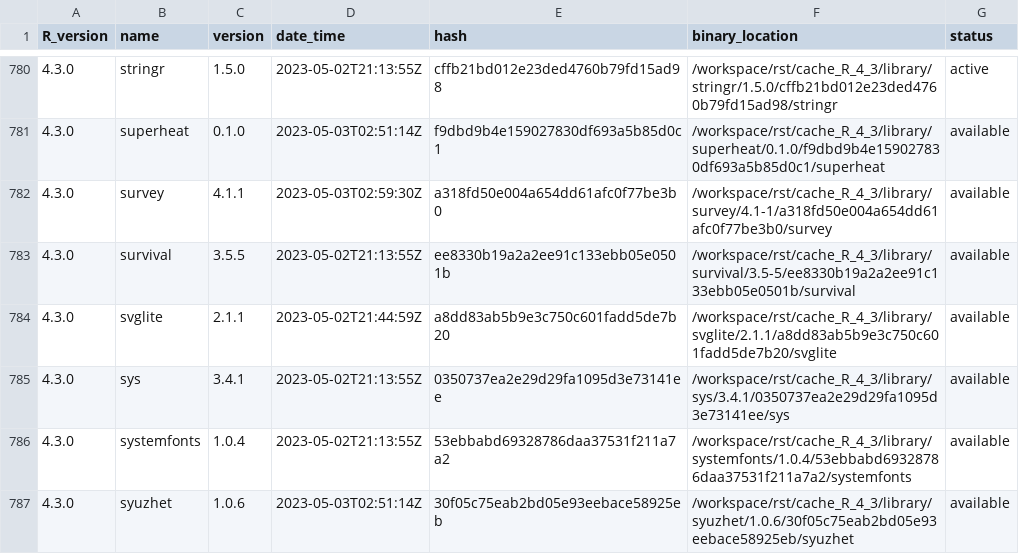
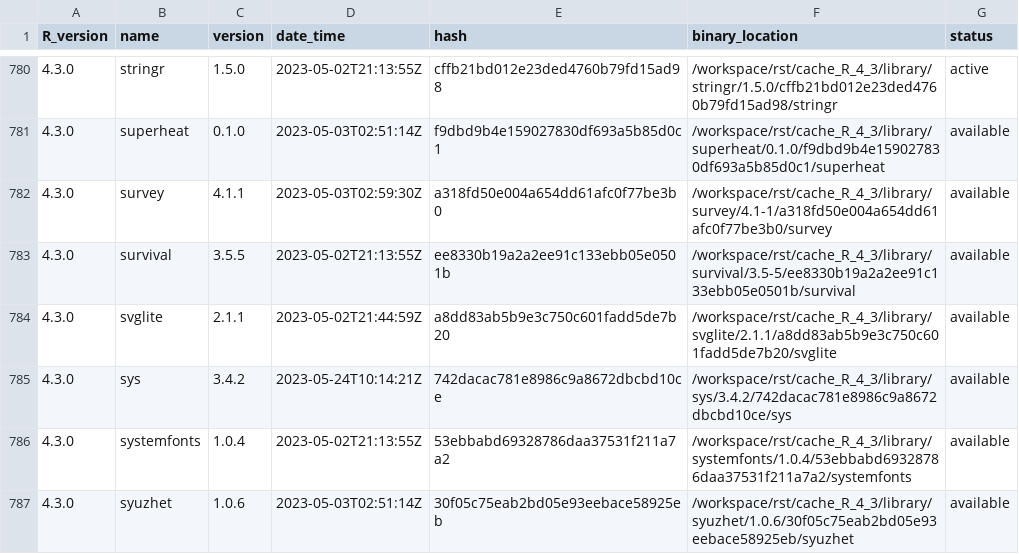
Before and after one commit to OSUBlaserlab/blaseRtools, a TSV file: library_catalogs/blas02_blaseRtools.tsv, drawn as a sheet; only a part is shown, gaps mark what is left out; the diff covers the shown part only.

```diff
--- a/library_catalogs/blas02_blaseRtools.tsv
+++ b/library_catalogs/blas02_blaseRtools.tsv
@@ -784,3 +784,3 @@ R_version	name	version	date_time	hash	binary_location	status
 4.3.0	svglite	2.1.1	2023-05-02T21:44:59Z	a8dd83ab5b9e3c750c601fadd5de7b20	/workspace/rst/cache_R_4_3/library/svglite/2.1.1/a8dd83ab5b9e3c750c601fadd5de7b20/svglite	available
-4.3.0	sys	3.4.1	2023-05-02T21:13:55Z	0350737ea2e29d29fa1095d3e73141ee	/workspace/rst/cache_R_4_3/library/sys/3.4.1/0350737ea2e29d29fa1095d3e73141ee/sys	available
+4.3.0	sys	3.4.2	2023-05-24T10:14:21Z	742dacac781e8986c9a8672dbcbd10ce	/workspace/rst/cache_R_4_3/library/sys/3.4.2/742dacac781e8986c9a8672dbcbd10ce/sys	available
 4.3.0	systemfonts	1.0.4	2023-05-02T21:13:55Z	53ebbabd69328786daa37531f211a7a2	/workspace/rst/cache_R_4_3/library/systemfonts/1.0.4/53ebbabd69328786daa37531f211a7a2/systemfonts	available
```
Also changed, not shown: 20 edited cells elsewhere in this file, 6 other files.
